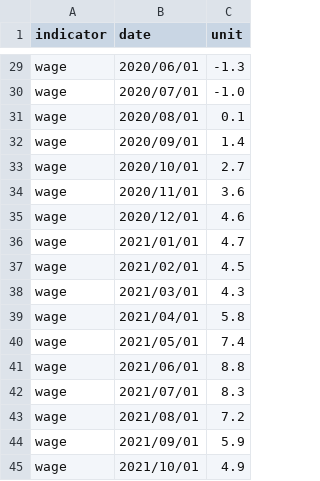
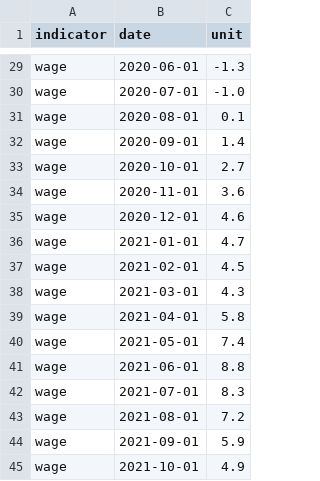
Before and after one commit to ujwalgurung1/ujwalgurung.github.io, a CSV file: data/Week8.csv, drawn as a sheet; only a part is shown, gaps mark what is left out; the diff covers the shown part only; the diff names each change by its address in the sheet, - before the commit and + after, or states it on an @@ line.

```diff
--- a/data/Week8.csv
+++ b/data/Week8.csv
-B29 (date): 2020/06/01
+B29 (date): 2020-06-01
-B30 (date): 2020/07/01
+B30 (date): 2020-07-01
-B31 (date): 2020/08/01
+B31 (date): 2020-08-01
-B32 (date): 2020/09/01
+B32 (date): 2020-09-01
-B33 (date): 2020/10/01
+B33 (date): 2020-10-01
-B34 (date): 2020/11/01
+B34 (date): 2020-11-01
-B35 (date): 2020/12/01
+B35 (date): 2020-12-01
-B36 (date): 2021/01/01
+B36 (date): 2021-01-01
-B37 (date): 2021/02/01
+B37 (date): 2021-02-01
-B38 (date): 2021/03/01
+B38 (date): 2021-03-01
-B39 (date): 2021/04/01
+B39 (date): 2021-04-01
-B40 (date): 2021/05/01
+B40 (date): 2021-05-01
-B41 (date): 2021/06/01
+B41 (date): 2021-06-01
-B42 (date): 2021/07/01
+B42 (date): 2021-07-01
-B43 (date): 2021/08/01
+B43 (date): 2021-08-01
-B44 (date): 2021/09/01
+B44 (date): 2021-09-01
-B45 (date): 2021/10/01
+B45 (date): 2021-10-01
```
Also changed, not shown: 27 edited cells elsewhere in this file.
